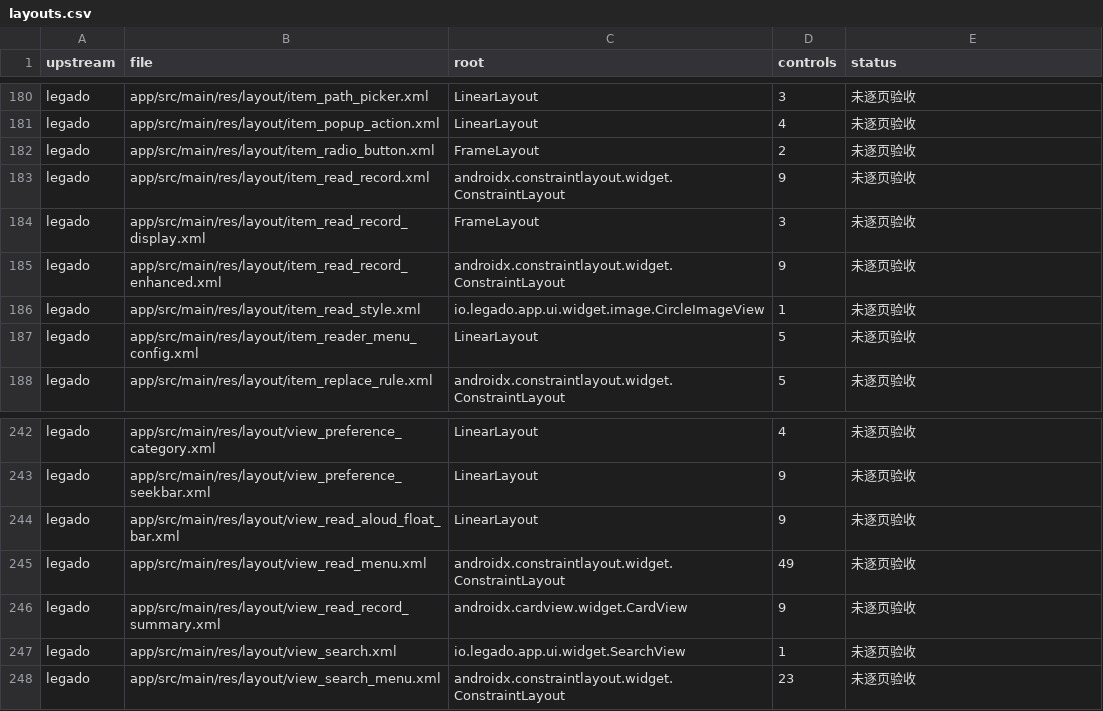
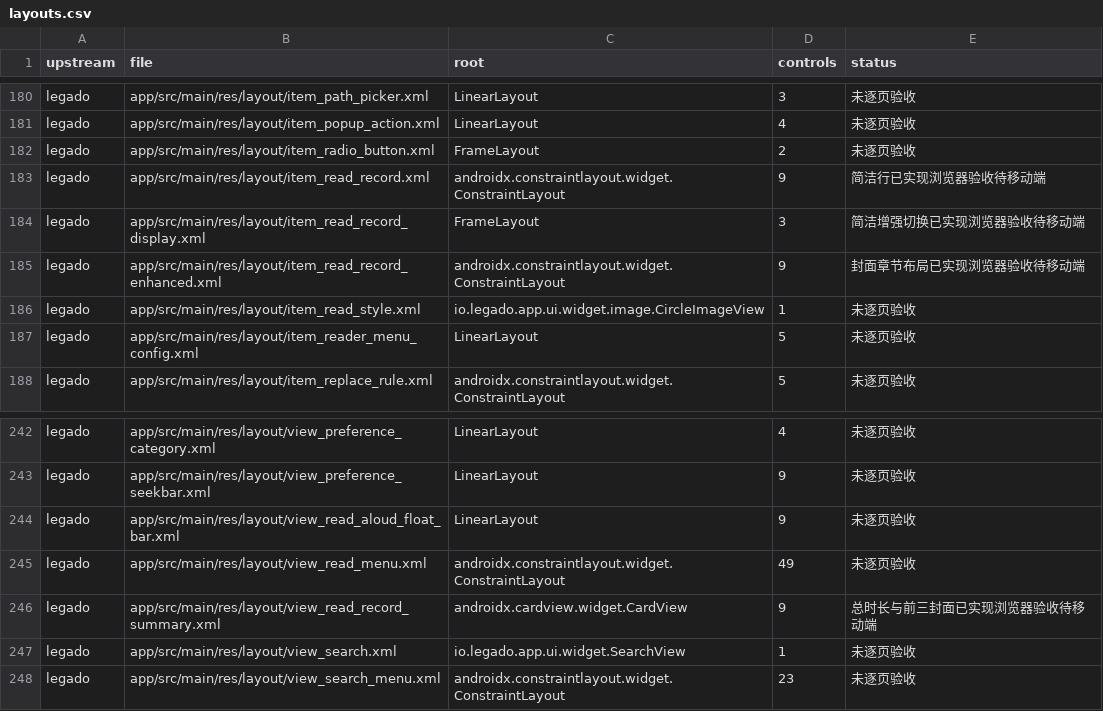
Before and after one commit to suixincrazy/legado-tauri, a CSV file: docs/audit/layouts.csv, drawn as a sheet; only a part is shown, gaps mark what is left out.

```diff
--- a/docs/audit/layouts.csv
+++ b/docs/audit/layouts.csv
@@ -182,5 +182,5 @@ legado,app/src/main/res/layout/item_popup_action.xml,LinearLayout,4,未逐页验
 legado,app/src/main/res/layout/item_radio_button.xml,FrameLayout,2,未逐页验收
-legado,app/src/main/res/layout/item_read_record.xml,androidx.constraintlayout.widget.ConstraintLayout,9,未逐页验收
-legado,app/src/main/res/layout/item_read_record_display.xml,FrameLayout,3,未逐页验收
-legado,app/src/main/res/layout/item_read_record_enhanced.xml,androidx.constraintlayout.widget.ConstraintLayout,9,未逐页验收
+legado,app/src/main/res/layout/item_read_record.xml,androidx.constraintlayout.widget.ConstraintLayout,9,简洁行已实现浏览器验收待移动端
+legado,app/src/main/res/layout/item_read_record_display.xml,FrameLayout,3,简洁增强切换已实现浏览器验收待移动端
+legado,app/src/main/res/layout/item_read_record_enhanced.xml,androidx.constraintlayout.widget.ConstraintLayout,9,封面章节布局已实现浏览器验收待移动端
 legado,app/src/main/res/layout/item_read_style.xml,io.legado.app.ui.widget.image.CircleImageView,1,未逐页验收
@@ -245,3 +245,3 @@ legado,app/src/main/res/layout/view_read_aloud_float_bar.xml,LinearLayout,9,未
 legado,app/src/main/res/layout/view_read_menu.xml,androidx.constraintlayout.widget.ConstraintLayout,49,未逐页验收
-legado,app/src/main/res/layout/view_read_record_summary.xml,androidx.cardview.widget.CardView,9,未逐页验收
+legado,app/src/main/res/layout/view_read_record_summary.xml,androidx.cardview.widget.CardView,9,总时长与前三封面已实现浏览器验收待移动端
 legado,app/src/main/res/layout/view_search.xml,io.legado.app.ui.widget.SearchView,1,未逐页验收
```
Also changed, not shown: docs/audit/menus-settings.csv, 20 other files.
